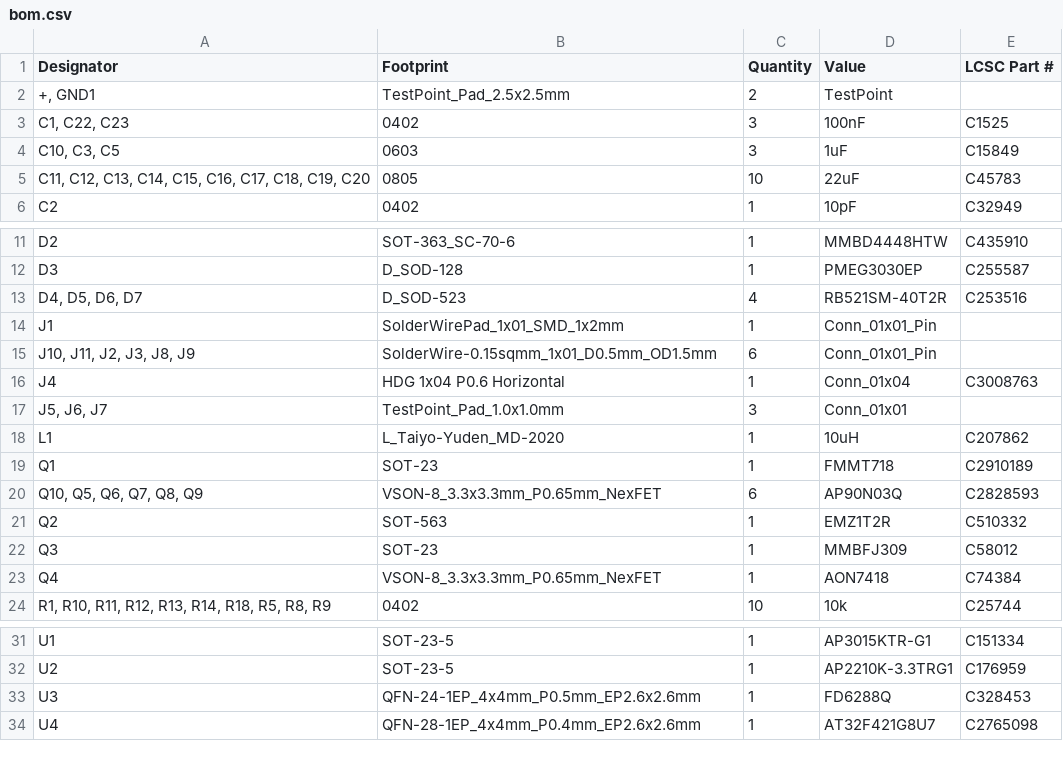
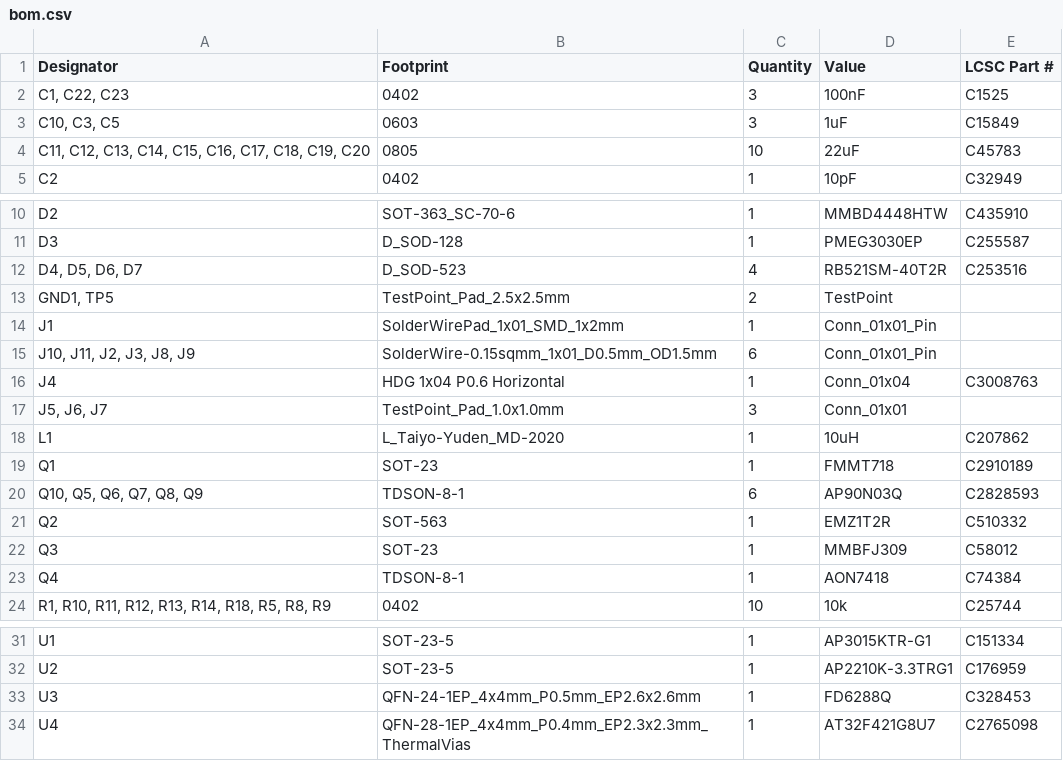
Before and after one commit to adrianblakey/slot-car-ecom, a CSV file: AART11-2023-12-13_115145/production/bom.csv, drawn as a sheet; only a part is shown, gaps mark what is left out.

Commit message:
Updated v8 fix footprints

```diff
--- a/AART11-2023-12-13_115145/production/bom.csv
+++ b/AART11-2023-12-13_115145/production/bom.csv
@@ -1,3 +1,2 @@
 Designator,Footprint,Quantity,Value,LCSC Part #
-"+, GND1",TestPoint_Pad_2.5x2.5mm,2,TestPoint,
 "C1, C22, C23",0402,3,100nF,C1525
@@ -13,2 +12,3 @@ D3,D_SOD-128,1,PMEG3030EP,C255587
 "D4, D5, D6, D7",D_SOD-523,4,RB521SM-40T2R,C253516
+"GND1, TP5",TestPoint_Pad_2.5x2.5mm,2,TestPoint,
 J1,SolderWirePad_1x01_SMD_1x2mm,1,Conn_01x01_Pin,
@@ -19,6 +19,6 @@ L1,L_Taiyo-Yuden_MD-2020,1,10uH,C207862
 Q1,SOT-23,1,FMMT718,C2910189
-"Q10, Q5, Q6, Q7, Q8, Q9",VSON-8_3.3x3.3mm_P0.65mm_NexFET,6,AP90N03Q,C2828593
+"Q10, Q5, Q6, Q7, Q8, Q9",TDSON-8-1,6,AP90N03Q,C2828593
 Q2,SOT-563,1,EMZ1T2R,C510332
 Q3,SOT-23,1,MMBFJ309,C58012
-Q4,VSON-8_3.3x3.3mm_P0.65mm_NexFET,1,AON7418,C74384
+Q4,TDSON-8-1,1,AON7418,C74384
 "R1, R10, R11, R12, R13, R14, R18, R5, R8, R9",0402,10,10k,C25744
@@ -33,2 +33,2 @@ U2,SOT-23-5,1,AP2210K-3.3TRG1,C176959
 U3,QFN-24-1EP_4x4mm_P0.5mm_EP2.6x2.6mm,1,FD6288Q,C328453
-U4,QFN-28-1EP_4x4mm_P0.4mm_EP2.6x2.6mm,1,AT32F421G8U7,C2765098
+U4,QFN-28-1EP_4x4mm_P0.4mm_EP2.3x2.3mm_ThermalVias,1,AT32F421G8U7,C2765098
```
Also changed, not shown: AART11-2023-12-13_115145/production/designators.csv, AART11-2023-12-13_115145/production/positions.csv, 23 other files.
